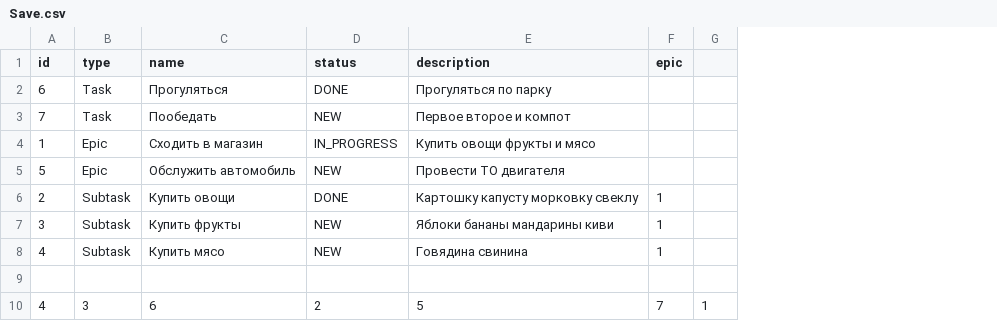
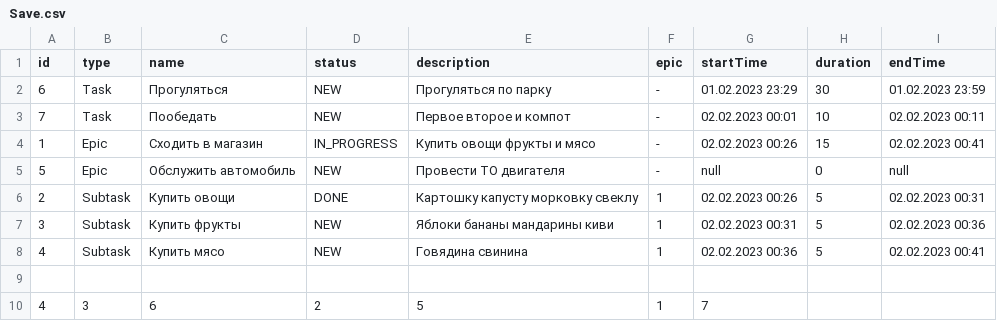
Before and after one commit to Anthony2754/java-kanban, a CSV file: Save.csv, drawn as a sheet; removed rows and columns are numbered as before the commit, all else as after; the diff names each change by its address in the sheet, - before the commit and + after, or states it on an @@ line.

```diff
--- a/Save.csv
+++ b/Save.csv
-column G, row 10: 1
+column G (startTime), rows 2-10: 01.02.2023 23:29 | 02.02.2023 00:01 | 02.02.2023 00:26 | null | 02.02.2023 00:26 | 02.02.2023 00:31 | 02.02.2023 00:36 |  | 7
+column H (duration), rows 2-8: 30 | 10 | 15 | 0 | 5 | 5 | 5
+column I (endTime), rows 2-8: 01.02.2023 23:59 | 02.02.2023 00:11 | 02.02.2023 00:41 | null | 02.02.2023 00:31 | 02.02.2023 00:36 | 02.02.2023 00:41
-D2 (status): DONE
+D2 (status): NEW
-F2:F5 (epic): (empty)
+F2:F5 (epic): -
-F10 (epic): 7
+F10 (epic): 1
```
Also changed, not shown: 16 other files.
